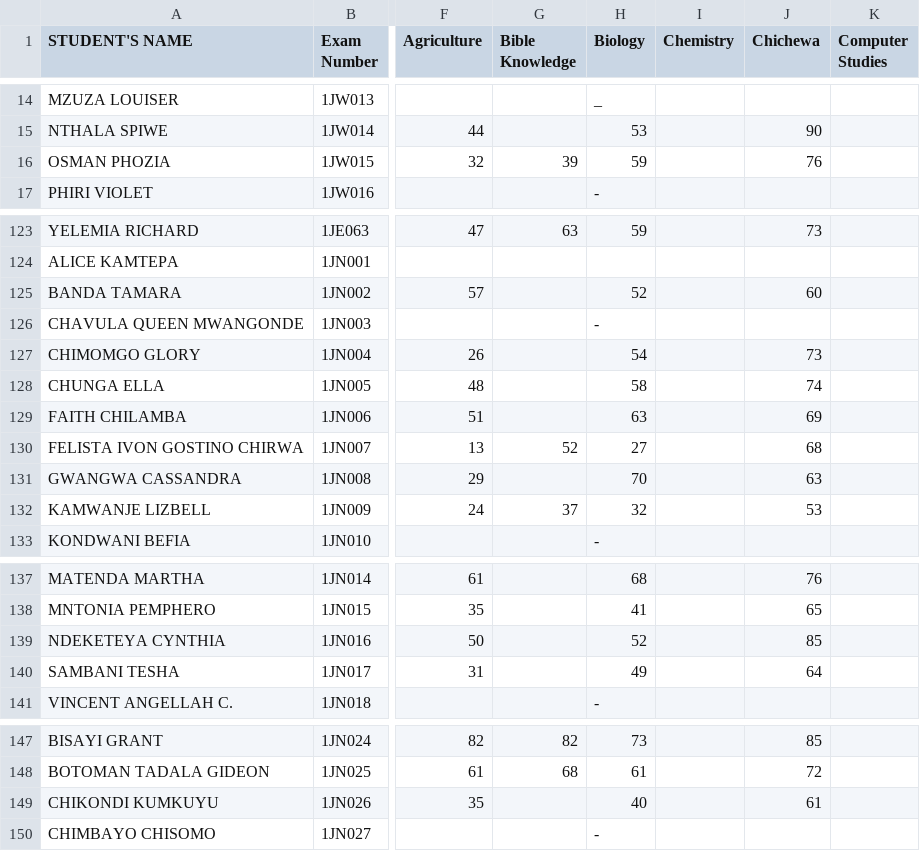
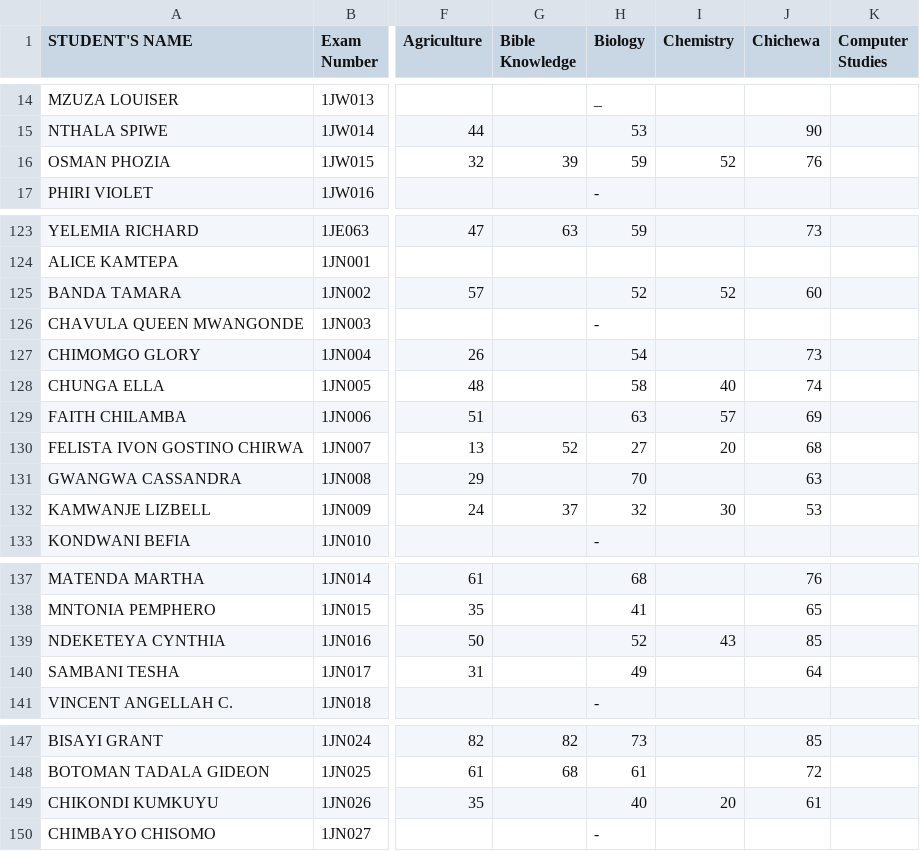
Before and after one commit to enitac/n, a CSV file: form1.csv, drawn as a sheet; only a part is shown, gaps mark what is left out; the diff names each change by its address in the sheet, - before the commit and + after, or states it on an @@ line.

Commit message:
Update: form1 - Chemistry (2026-04-21, 4:52:58 p.m.)

```diff
--- a/form1.csv
+++ b/form1.csv
-I16 (Chemistry): (empty)
+I16 (Chemistry): 52
-I125 (Chemistry): (empty)
+I125 (Chemistry): 52
-I128 (Chemistry): (empty)
+I128 (Chemistry): 40
-I129 (Chemistry): (empty)
+I129 (Chemistry): 57
-I130 (Chemistry): (empty)
+I130 (Chemistry): 20
-I132 (Chemistry): (empty)
+I132 (Chemistry): 30
-I139 (Chemistry): (empty)
+I139 (Chemistry): 43
-I149 (Chemistry): (empty)
+I149 (Chemistry): 20
```
